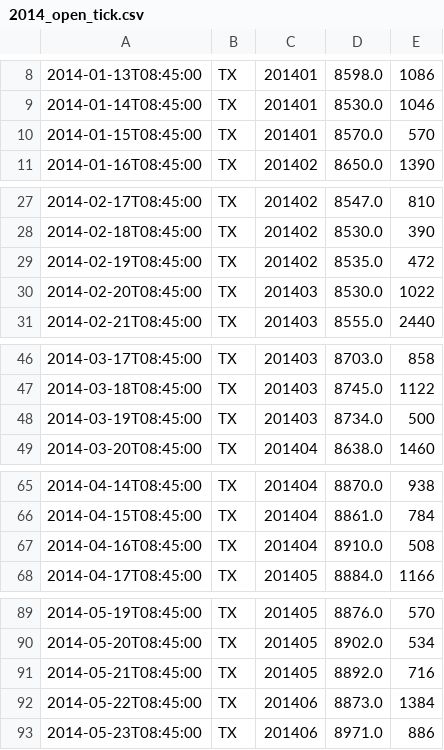
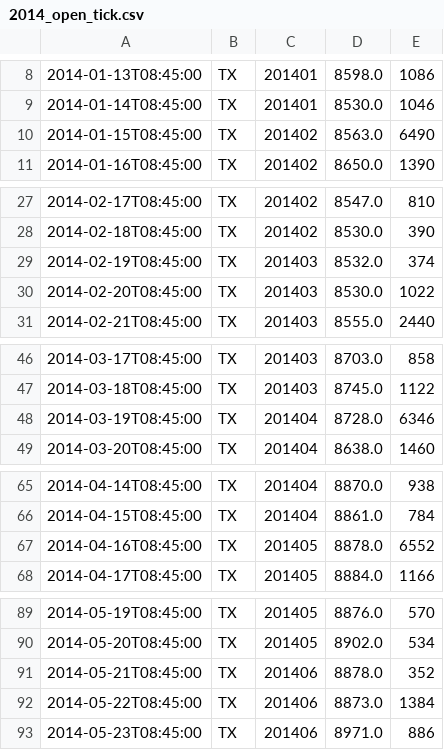
Before and after one commit to huayueh/TickTrader, a CSV file: example/src/main/resources/2014_open_tick.csv, drawn as a sheet; only a part is shown, gaps mark what is left out; the diff covers the shown part only.

Commit message:
TickService run by year

```diff
--- a/example/src/main/resources/2014_open_tick.csv
+++ b/example/src/main/resources/2014_open_tick.csv
@@ -9,3 +9,3 @@
 2014-01-14T08:45:00,TX,201401,8530.0,1046
-2014-01-15T08:45:00,TX,201401,8570.0,570
+2014-01-15T08:45:00,TX,201402,8563.0,6490
 2014-01-16T08:45:00,TX,201402,8650.0,1390
@@ -28,3 +28,3 @@
 2014-02-18T08:45:00,TX,201402,8530.0,390
-2014-02-19T08:45:00,TX,201402,8535.0,472
+2014-02-19T08:45:00,TX,201403,8532.0,374
 2014-02-20T08:45:00,TX,201403,8530.0,1022
@@ -47,3 +47,3 @@
 2014-03-18T08:45:00,TX,201403,8745.0,1122
-2014-03-19T08:45:00,TX,201403,8734.0,500
+2014-03-19T08:45:00,TX,201404,8728.0,6346
 2014-03-20T08:45:00,TX,201404,8638.0,1460
@@ -66,3 +66,3 @@
 2014-04-15T08:45:00,TX,201404,8861.0,784
-2014-04-16T08:45:00,TX,201404,8910.0,508
+2014-04-16T08:45:00,TX,201405,8878.0,6552
 2014-04-17T08:45:00,TX,201405,8884.0,1166
@@ -90,3 +90,3 @@
 2014-05-20T08:45:00,TX,201405,8902.0,534
-2014-05-21T08:45:00,TX,201405,8892.0,716
+2014-05-21T08:45:00,TX,201406,8878.0,352
 2014-05-22T08:45:00,TX,201406,8873.0,1384
```
Also changed, not shown: 21 edited cells elsewhere in this file, example/src/main/resources/2014_last_tick.csv, 11 other files.
